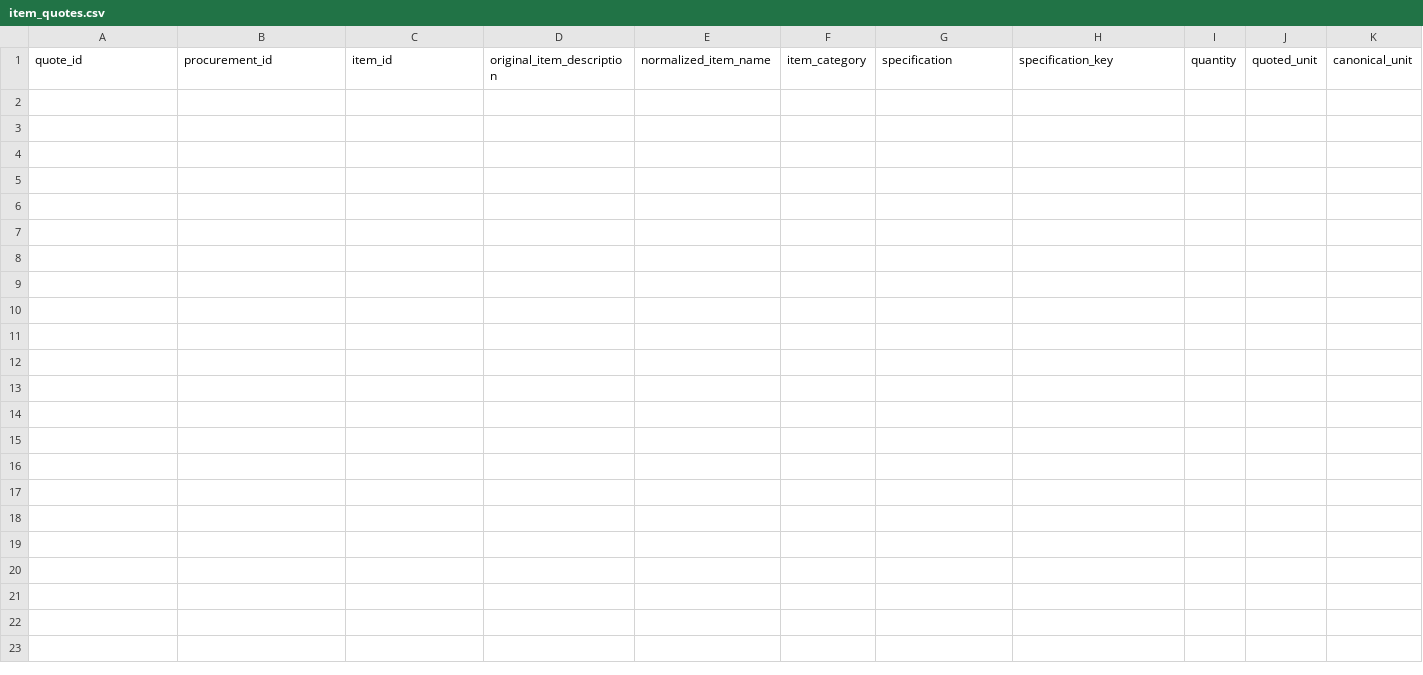
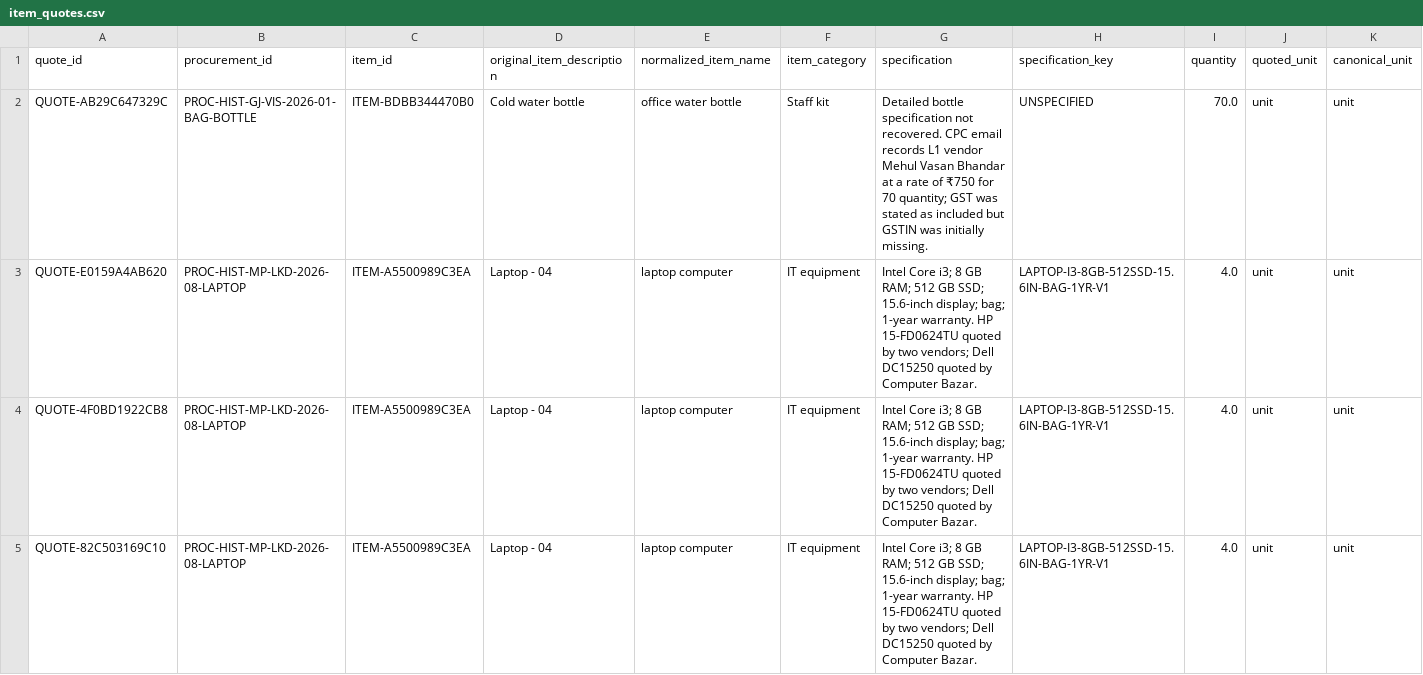
Before and after one commit to knightfox789/dsc-humanizer, a CSV file: skills/cpc-review/data/item_quotes.csv, drawn as a sheet; only a part is shown; rows hold the shown columns only; the diff names each change by its address in the sheet, - before the commit and + after, or states it on an @@ line.

Commit message:
Backfill historical CPC reviews
Recover three prior CPC cases into the procurement-intelligence data layer while preserving uncertainty and benchmark controls.

```diff
--- a/skills/cpc-review/data/item_quotes.csv
+++ b/skills/cpc-review/data/item_quotes.csv
+row 2: QUOTE-AB29C647329C | PROC-HIST-GJ-VIS-2026-01-BAG-BOTTLE | ITEM-BDBB344470B0 | Cold water bottle | office water bottle | Staff kit | Detailed bottle specification not recovered. CPC email records L1 vendor Mehul Vasan Bhandar at a rate of ₹750 for 70 quantity; GST was stated as included but GSTIN was initially missing. | UNSPECIFIED | 70.0 | unit | unit
+row 3: QUOTE-E0159A4AB620 | PROC-HIST-MP-LKD-2026-08-LAPTOP | ITEM-A5500989C3EA | Laptop - 04 | laptop computer | IT equipment | Intel Core i3; 8 GB RAM; 512 GB SSD; 15.6-inch display; bag; 1-year warranty. HP 15-FD0624TU quoted by two vendors; Dell DC15250 quoted by Computer Bazar. | LAPTOP-I3-8GB-512SSD-15.6IN-BAG-1YR-V1 | 4.0 | unit | unit
+row 4: QUOTE-4F0BD1922CB8 | PROC-HIST-MP-LKD-2026-08-LAPTOP | ITEM-A5500989C3EA | Laptop - 04 | laptop computer | IT equipment | Intel Core i3; 8 GB RAM; 512 GB SSD; 15.6-inch display; bag; 1-year warranty. HP 15-FD0624TU quoted by two vendors; Dell DC15250 quoted by Computer Bazar. | LAPTOP-I3-8GB-512SSD-15.6IN-BAG-1YR-V1 | 4.0 | unit | unit
+row 5: QUOTE-82C503169C10 | PROC-HIST-MP-LKD-2026-08-LAPTOP | ITEM-A5500989C3EA | Laptop - 04 | laptop computer | IT equipment | Intel Core i3; 8 GB RAM; 512 GB SSD; 15.6-inch display; bag; 1-year warranty. HP 15-FD0624TU quoted by two vendors; Dell DC15250 quoted by Computer Bazar. | LAPTOP-I3-8GB-512SSD-15.6IN-BAG-1YR-V1 | 4.0 | unit | unit
```
Also changed, not shown: skills/cpc-review/data/procurement_reviews.csv, 7 other files.
